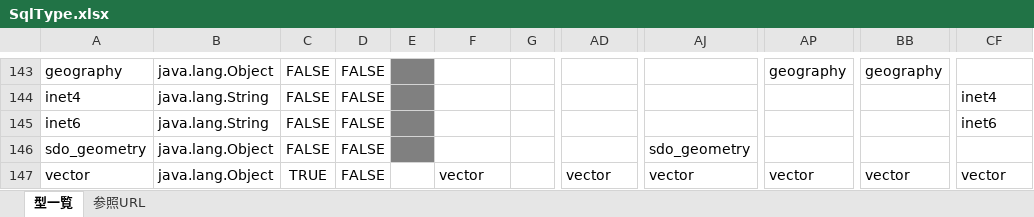
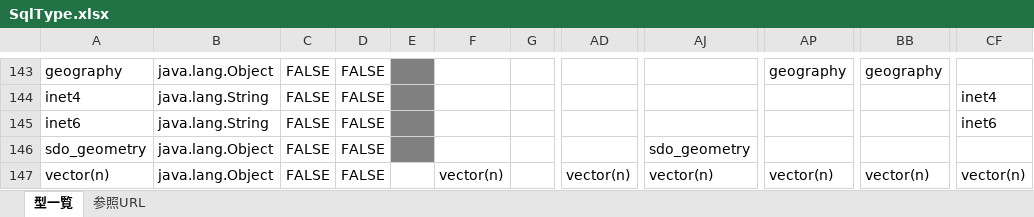
Before and after one commit to idkang72/ERMaster, an Excel workbook: ermaster_plugin/src/main/resources/SqlType.xlsx, sheet 型一覧, drawn as a sheet; only a part is shown, gaps mark what is left out; values as stored, in another font and other column widths than the file's, no borders; conditional formats not drawn; the diff names each change by its address in the sheet, - before the commit and + after, or states it on an @@ line.

Commit message:
SqlType.xlsx: vector -> vector(n)으로 변경하여 차원(길이) 입력 필드 활성화 및 DDL 포매팅 지원

```diff
--- a/ermaster_plugin/src/main/resources/SqlType.xlsx (sheet 型一覧)
+++ b/ermaster_plugin/src/main/resources/SqlType.xlsx (sheet 型一覧)
-A147: vector
+A147: vector(n)
-C147: TRUE
+C147: FALSE
-F147: vector
+F147: vector(n)
-AD147: vector
+AD147: vector(n)
-AJ147: vector
+AJ147: vector(n)
-AP147: vector
+AP147: vector(n)
-BB147: vector
+BB147: vector(n)
-CF147: vector
+CF147: vector(n)
```
